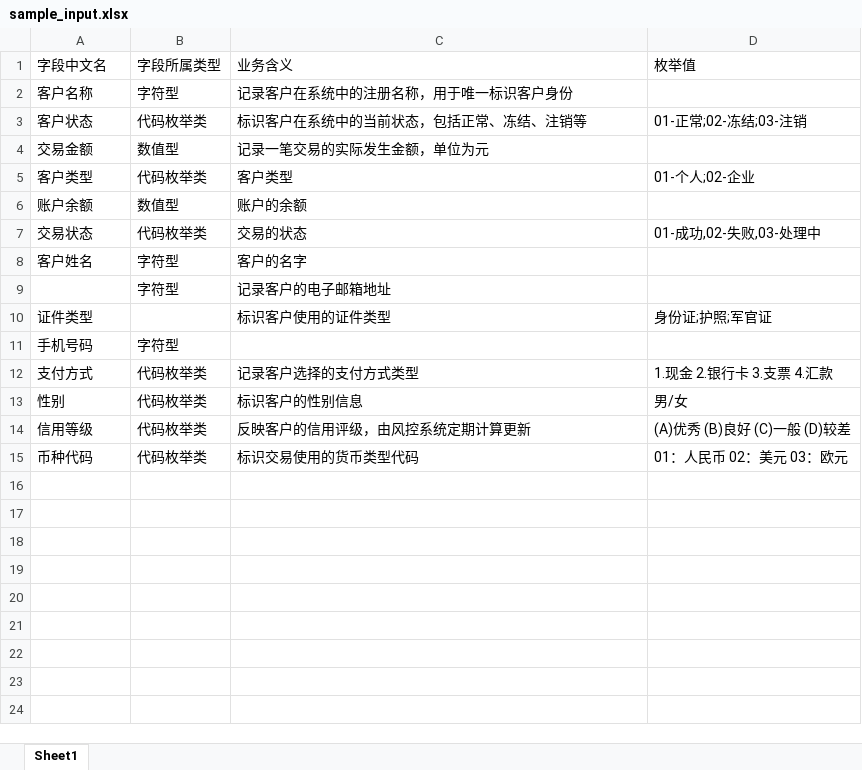
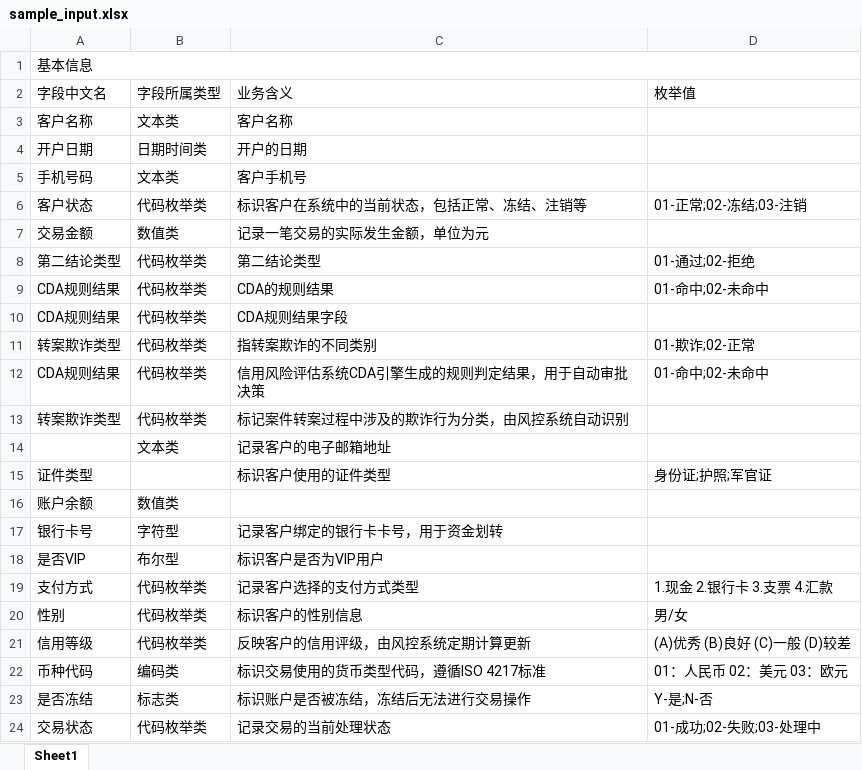
Before and after one commit to dongdaxian/data-governance, an Excel workbook: data/sample_input.xlsx, sheet Sheet1, drawn as a sheet; values as stored, in another font and other column widths than the file's, no borders; removed rows and columns are numbered as before the commit, all else as after; the diff names each change by its address in the sheet, - before the commit and + after, or states it on an @@ line.

Commit message:
feat: 增加字段类型校验、Excel合并表头、更新Prompt和测试案例

```diff
--- a/data/sample_input.xlsx (sheet Sheet1)
+++ b/data/sample_input.xlsx (sheet Sheet1)
+row 1: 基本信息
-row 2: 客户名称 | 字符型 | 记录客户在系统中的注册名称，用于唯一标识客户身份
+row 3: 客户名称 | 文本类 | 客户名称
+row 4: 开户日期 | 日期时间类 | 开户的日期
+row 5: 手机号码 | 文本类 | 客户手机号
-B7 (字段所属类型): 数值型
+B7 (字段所属类型): 数值类
-row 5: 客户类型 | 代码枚举类 | 客户类型 | 01-个人;02-企业
-row 6: 账户余额 | 数值型 | 账户的余额
-row 7: 交易状态 | 代码枚举类 | 交易的状态 | 01-成功,02-失败,03-处理中
-row 8: 客户姓名 | 字符型 | 客户的名字
+row 8: 第二结论类型 | 代码枚举类 | 第二结论类型 | 01-通过;02-拒绝
+row 9: CDA规则结果 | 代码枚举类 | CDA的规则结果 | 01-命中;02-未命中
+row 10: CDA规则结果 | 代码枚举类 | CDA规则结果字段
+row 11: 转案欺诈类型 | 代码枚举类 | 指转案欺诈的不同类别 | 01-欺诈;02-正常
+row 12: CDA规则结果 | 代码枚举类 | 信用风险评估系统CDA引擎生成的规则判定结果，用于自动审批决策 | 01-命中;02-未命中
+row 13: 转案欺诈类型 | 代码枚举类 | 标记案件转案过程中涉及的欺诈行为分类，由风控系统自动识别
-B14 (字段所属类型): 字符型
+B14 (字段所属类型): 文本类
-row 11: 手机号码 | 字符型
+row 16: 账户余额 | 数值类
+row 17: 银行卡号 | 字符型 | 记录客户绑定的银行卡卡号，用于资金划转
+row 18: 是否VIP | 布尔型 | 标识客户是否为VIP用户
-B22 (字段所属类型): 代码枚举类
+B22 (字段所属类型): 编码类
-C22 (业务含义): 标识交易使用的货币类型代码
+C22 (业务含义): 标识交易使用的货币类型代码，遵循ISO 4217标准
+row 23: 是否冻结 | 标志类 | 标识账户是否被冻结，冻结后无法进行交易操作 | Y-是;N-否
+row 24: 交易状态 | 代码枚举类 | 记录交易的当前处理状态 | 01-成功;02-失败;03-处理中
```
Also changed, not shown: 6 other files.
